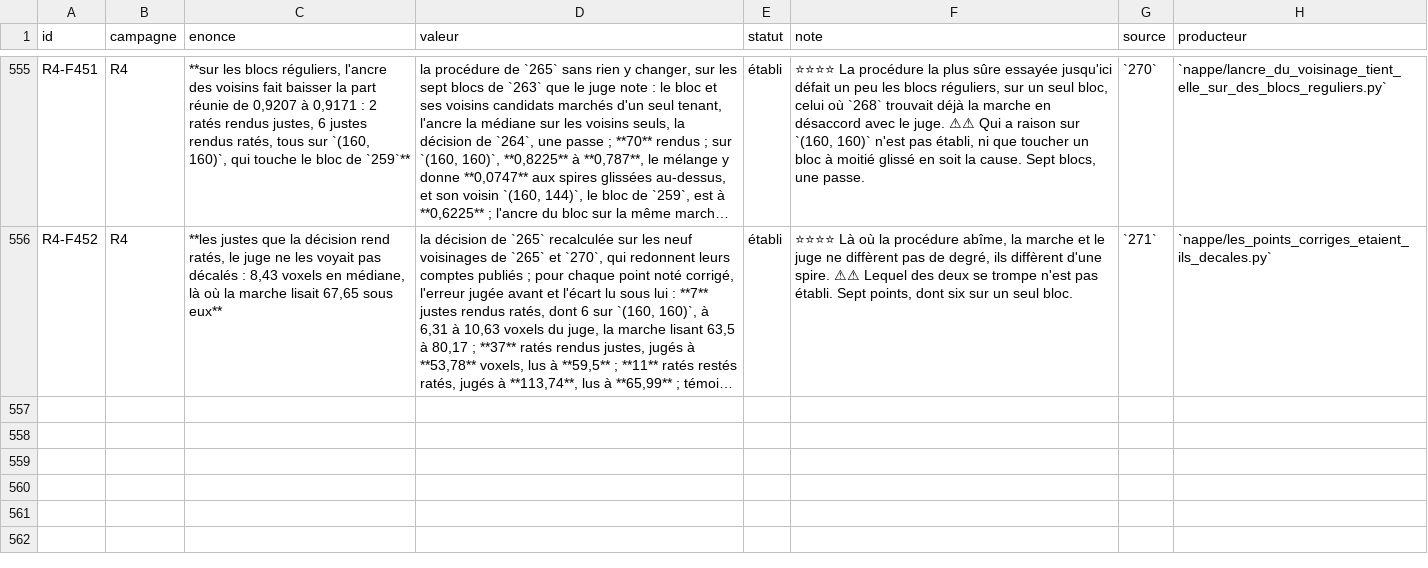
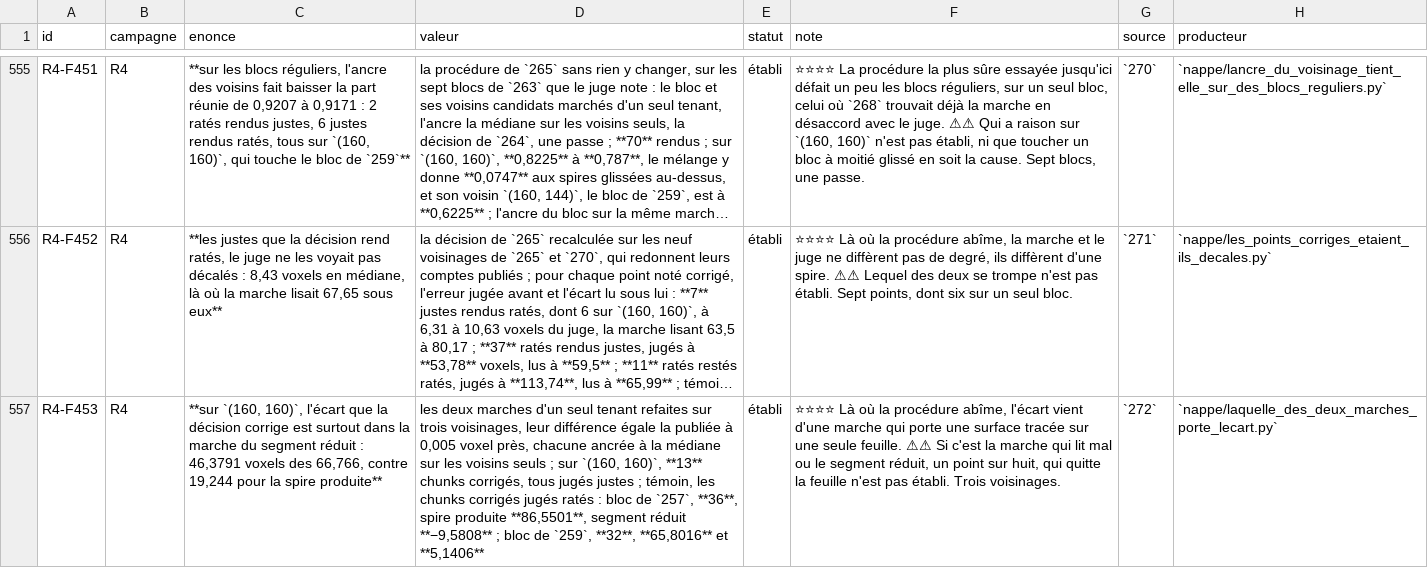
Before and after one commit to MasterLaplace/LplVesuvius, a TSV file: docs/rapports/REGISTRE_faits.tsv, drawn as a sheet; only a part is shown, gaps mark what is left out; long unchanged cells end in …; the diff names each change by its address in the sheet, - before the commit and + after, or states it on an @@ line.

Commit message:
feat(nappe): split the walk difference into its two walks
Slice 272. The two walks made in one piece are redone on three
neighbourhoods, (160, 160) and the two chosen blocks; their difference
gives back the published one within 0.005 voxels. Each walk is anchored
like the difference, at the median over the neighbours alone. On the
chunks the 264 decision calls slipped, the share of the produced
surface is p - anchor and that of the reduced segment -(r - anchor),
both counted on the side of the offset.

On (160, 160) the 13 corrected chunks are all judged right, and the
offset they carry, 66.766 voxels in median, sits mostly in the reduced
segment walk: 46.3791 against 19.244 for the produced surface. Under
the misses the decision corrects right, on the 257 and 259 blocks, the
produced walk carries 86.5501 and 65.8016 while the reduced segment
walk stays between -9.5808 and 5.1406. The reduced segment is the
hand-traced segment, one point in eight, on a single sheet. Whether its
walk misreads there or the decimated mesh leaves the sheet is not
established.

Fact R4-F453. R4-P95 stays open.

```diff
--- a/docs/rapports/REGISTRE_faits.tsv
+++ b/docs/rapports/REGISTRE_faits.tsv
+row 557: R4-F453 | R4 | **sur `(160, 160)`, l'écart que la décision corrige est surtout dans la marche du segment réduit : 46,3791 voxels des 66,766, contre 19,244 pour la spire produite** | les deux marches d'un seul tenant refaites sur trois voisinages, leur différence égale la publiée à 0,005 voxel près, chacune ancrée à la médiane sur les voisins seuls ; sur `(160, 160)`, **13** chunks corrigés, tous jugés justes ; témoin, les chunks corrigés jugés ratés : bloc de `257`, **36**, spire produite **86,5501**, segment réduit **−9,5808** ; bloc de `259`, **32**, **65,8016** et **5,1406** | établi | ⭐⭐⭐⭐ Là où la procédure abîme, l'écart vient d'une marche qui porte une surface tracée sur une seule feuille. ⚠⚠ Si c'est la marche qui lit mal ou le segment réduit, un point sur huit, qui quitte la feuille n'est pas établi. Trois voisinages. | `272` | `nappe/laquelle_des_deux_marches_porte_lecart.py`
```
Also changed, not shown: 9 other files.
